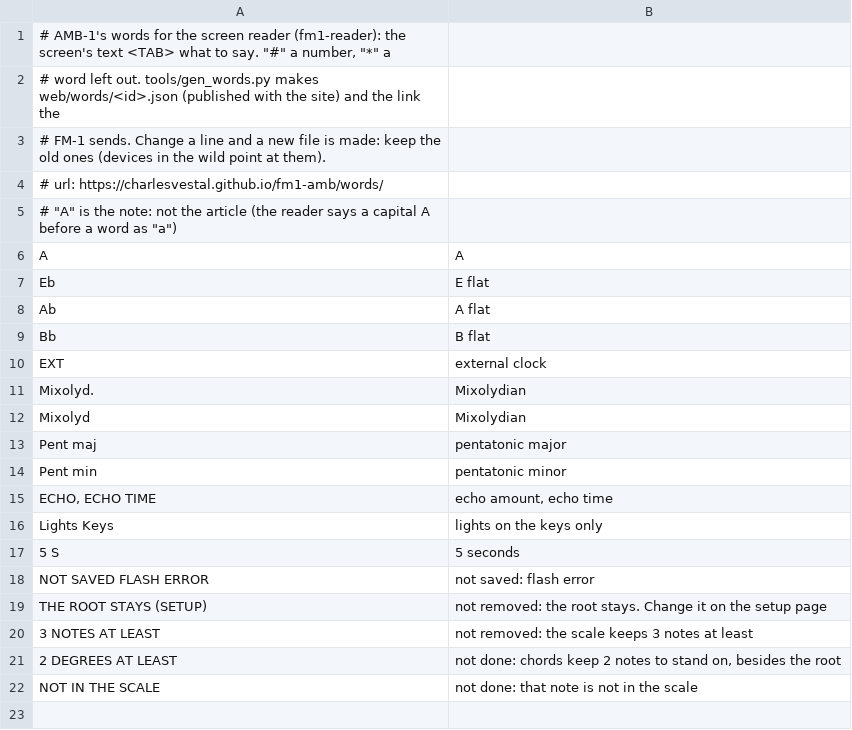
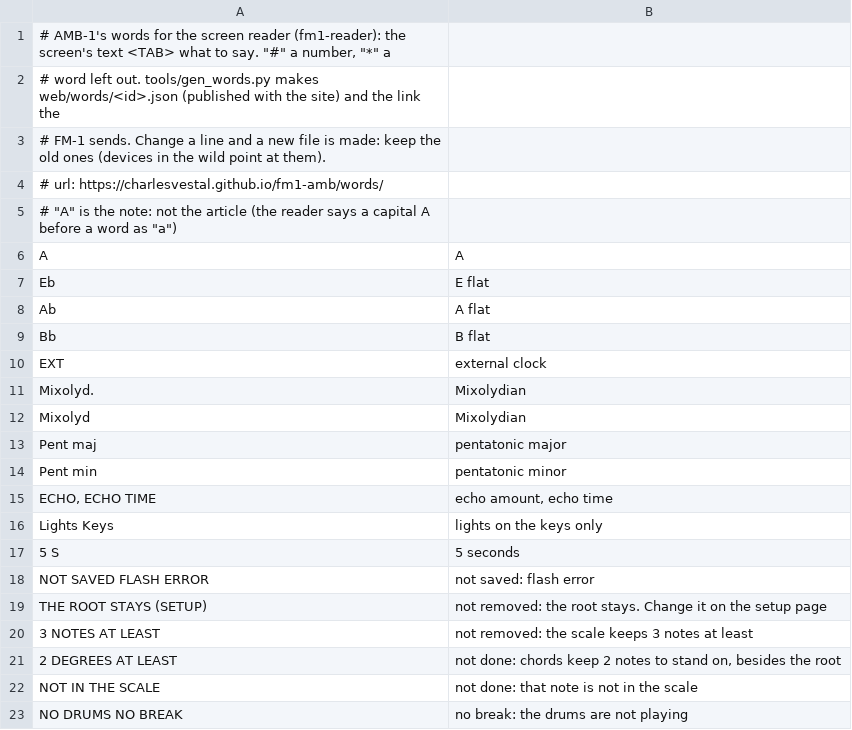
Before and after one commit to Moon1ord/fm_1_aq_1, a TSV file: app/words.tsv, drawn as a sheet; the diff names each change by its address in the sheet, - before the commit and + after, or states it on an @@ line.

```diff
--- a/app/words.tsv
+++ b/app/words.tsv
+row 23: NO DRUMS NO BREAK | no break: the drums are not playing
```
Also changed, not shown: 14 other files.
